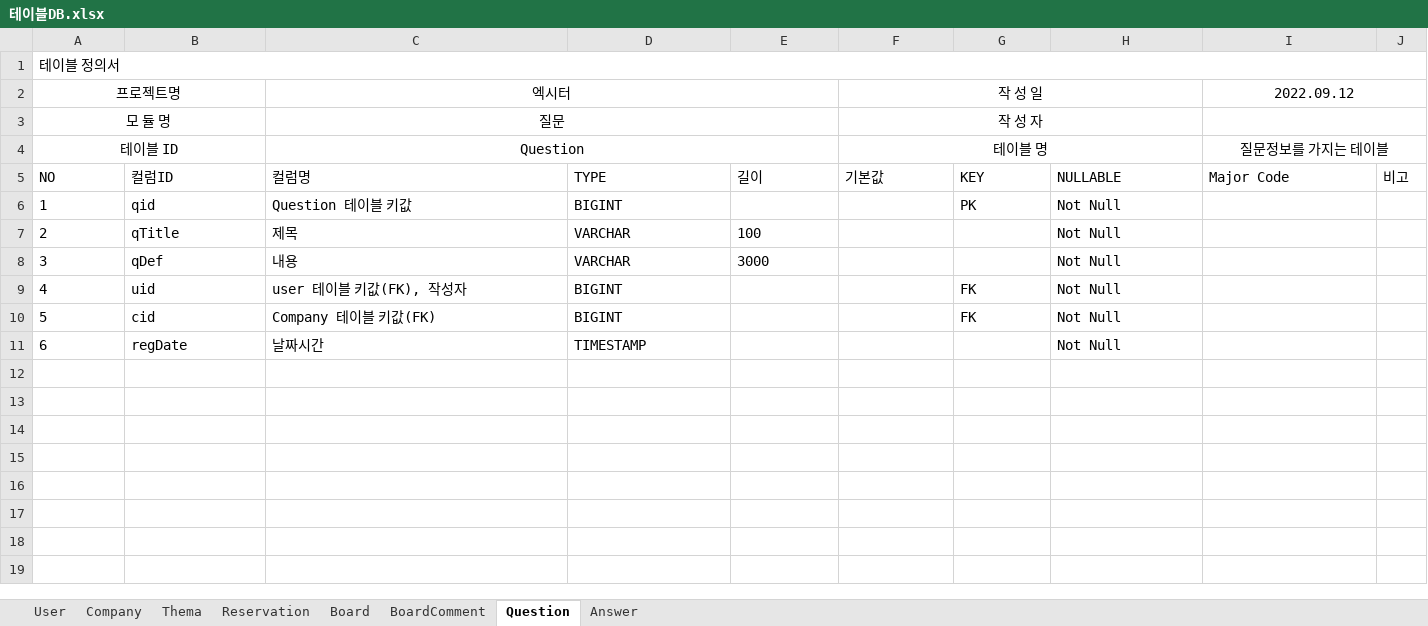
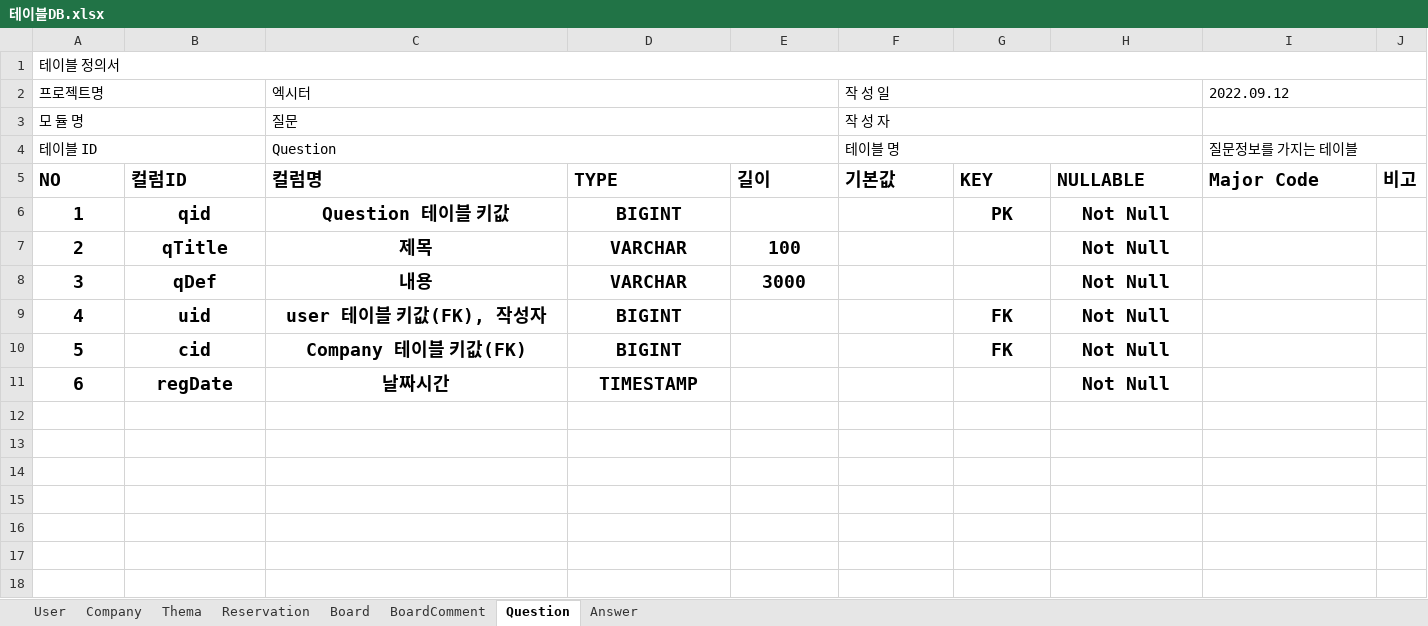
Before and after one commit to donoun6/exiter, an Excel workbook: exiter/etc/테이블DB.xlsx, sheet Question, drawn as a sheet; only a part is shown; the shorter side is filled out with more unchanged rows; values as stored, in another font and other column widths than the file's, no borders; the diff names each change by its address in the sheet, - before the commit and + after, or states it on an @@ line.

```diff
--- a/exiter/etc/테이블DB.xlsx (sheet Question)
+++ b/exiter/etc/테이블DB.xlsx (sheet Question)
-A2:A4 alignment: center
+A2:A4 alignment: left
-C2:C4 alignment: center
+C2:C4 alignment: left
-F2:F4 alignment: center
+F2:F4 alignment: left
-I2 alignment: center
+I2 alignment: left
-I4 alignment: center
+I4 alignment: left
-A5:J5 bold: off
+A5:J5 bold: on, text size: larger
@@ A6:D6 bold: off → on, text size: larger, alignment: left → center @@
@@ G6:H6 bold: off → on, text size: larger, alignment: left → center @@
@@ A7:E8 bold: off → on, text size: larger, alignment: left → center @@
@@ H7:H8 bold: off → on, text size: larger, alignment: left → center @@
@@ A9:D11 bold: off → on, text size: larger, alignment: left → center @@
@@ G9:H10 bold: off → on, text size: larger, alignment: left → center @@
@@ H11 bold: off → on, text size: larger, alignment: left → center @@
```
Also changed, not shown: sheet Board, sheet Reservation, sheet Answer, sheet BoardComment, sheet Company, sheet User, 1 more sheet, exiter/etc/클래스설계.xlsx, 2 other files.
